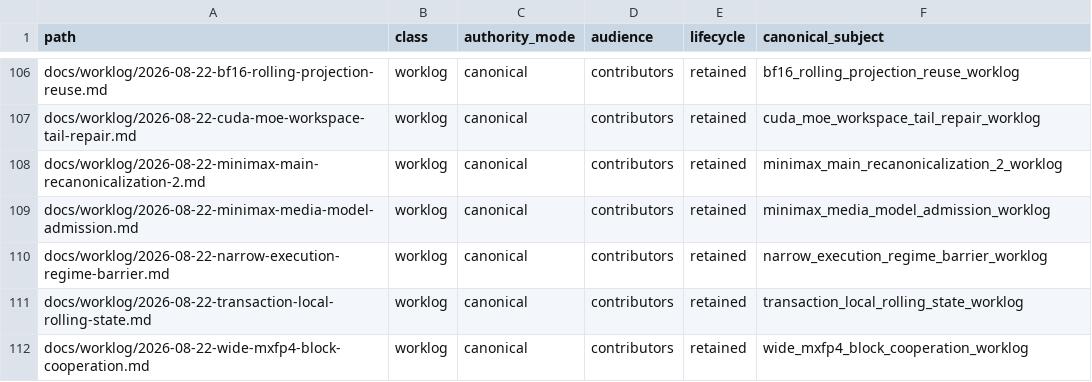
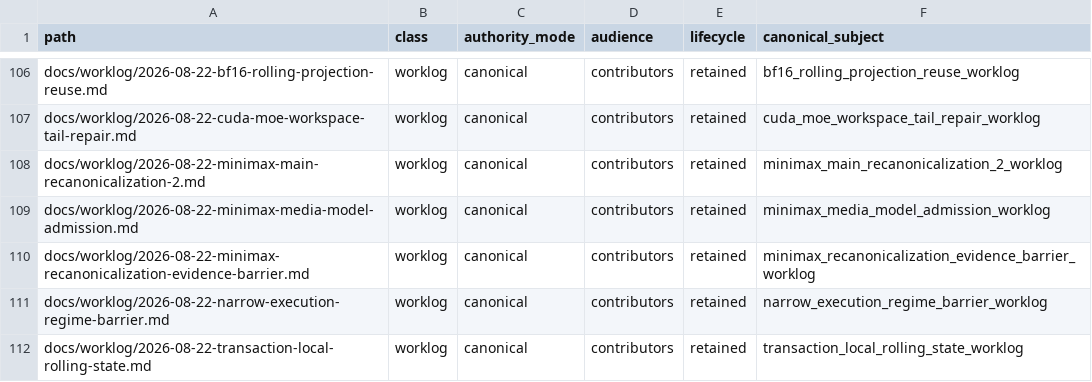
Before and after one commit to yailabs/clori, a TSV file: config/documentation_owners.tsv, drawn as a sheet; only a part is shown, gaps mark what is left out; the shorter side is filled out with more unchanged rows.

Commit message:
docs(minimax): record recanonicalization evidence barrier

```diff
--- a/config/documentation_owners.tsv
+++ b/config/documentation_owners.tsv
@@ -109,2 +109,3 @@ docs/worklog/2026-08-22-minimax-main-recanonicalization-2.md	worklog	canonical	c
 docs/worklog/2026-08-22-minimax-media-model-admission.md	worklog	canonical	contributors	retained	minimax_media_model_admission_worklog
+docs/worklog/2026-08-22-minimax-recanonicalization-evidence-barrier.md	worklog	canonical	contributors	retained	minimax_recanonicalization_evidence_barrier_worklog
 docs/worklog/2026-08-22-narrow-execution-regime-barrier.md	worklog	canonical	contributors	retained	narrow_execution_regime_barrier_worklog
```
Also changed, not shown: 1 other file.
